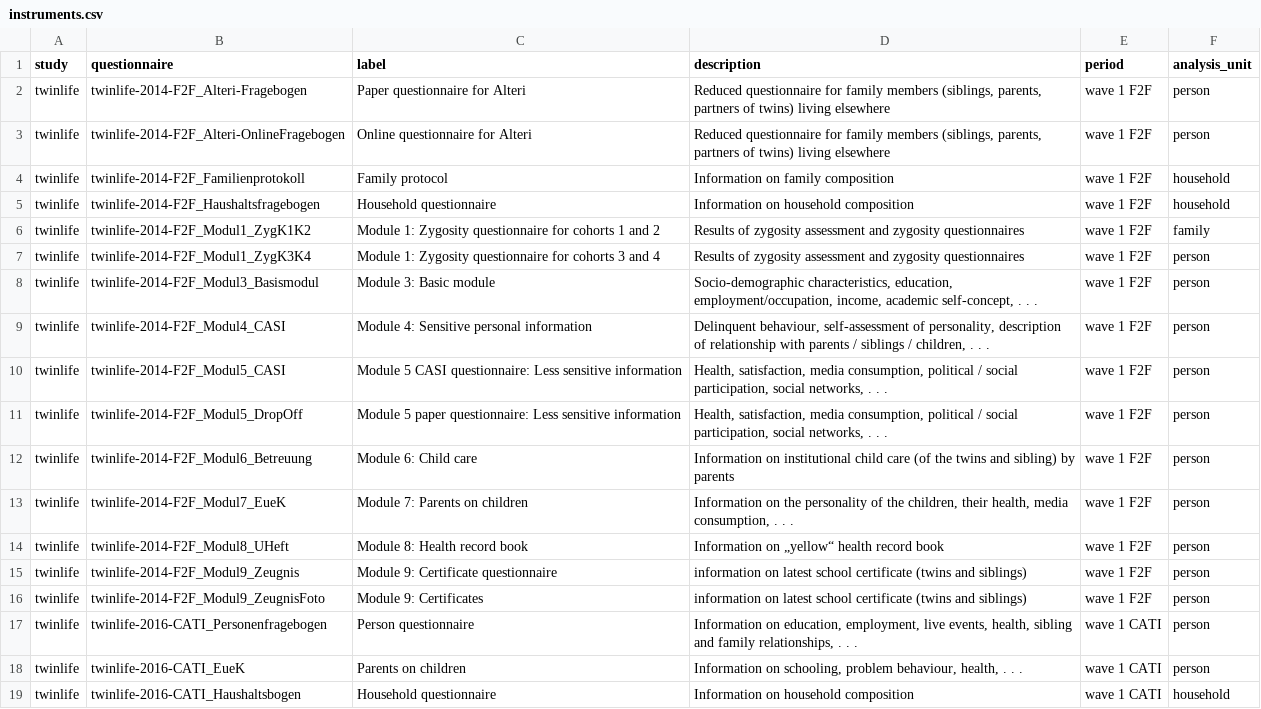
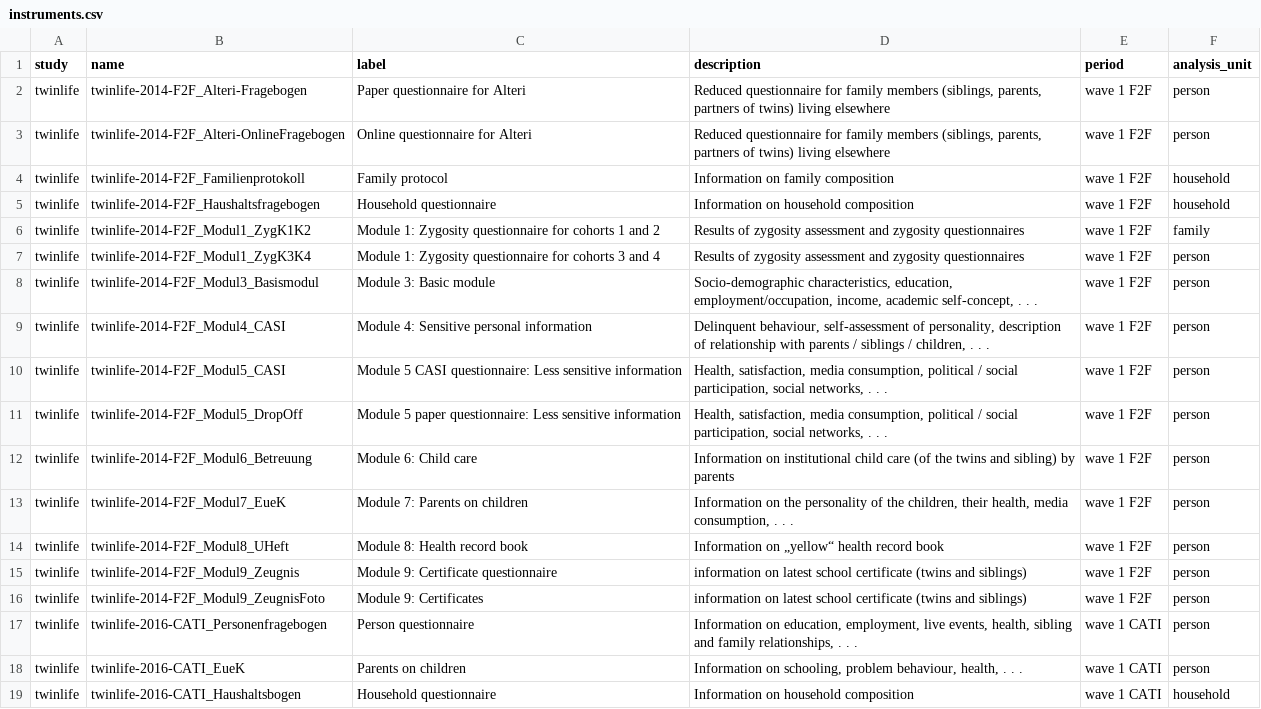
Before and after one commit to paneldata/twinlife, a CSV file: metadata/instruments.csv, drawn as a sheet.

```diff
--- a/metadata/instruments.csv
+++ b/metadata/instruments.csv
@@ -1,2 +1,2 @@
-study,questionnaire,label,description,period,analysis_unit
+study,name,label,description,period,analysis_unit
 twinlife,twinlife-2014-F2F_Alteri-Fragebogen,Paper questionnaire for Alteri,"Reduced questionnaire for family members (siblings, parents, partners of twins) living elsewhere",wave 1 F2F,person
```
Also changed, not shown: 5 other files.
